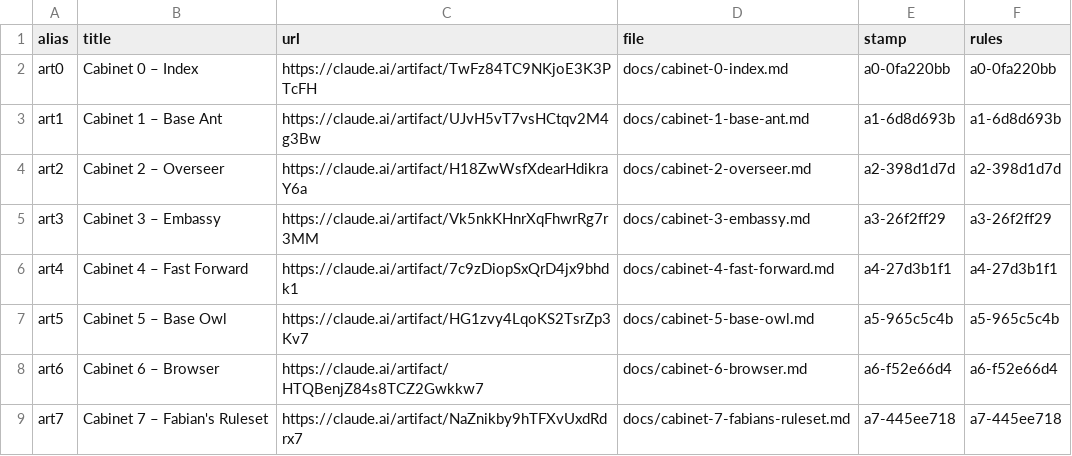
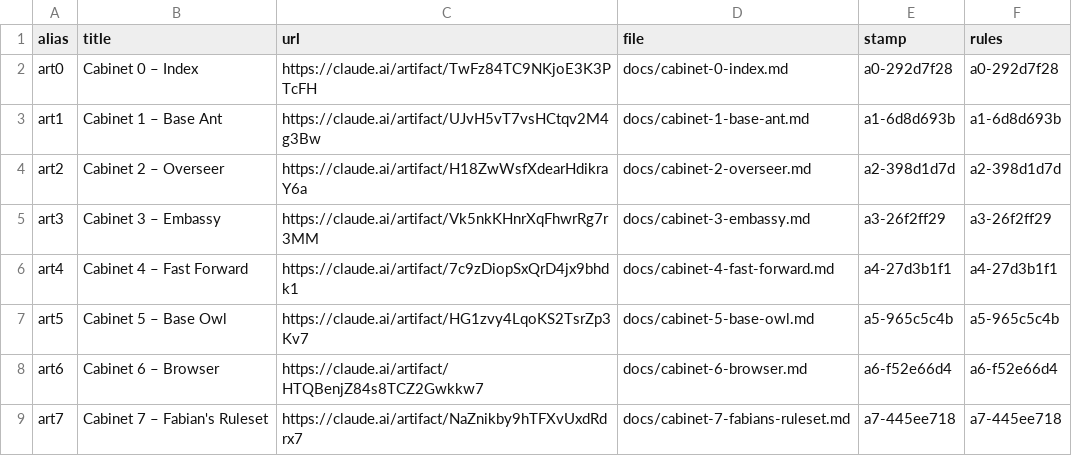
Before and after one commit to Kry07/claude_artifacts, a TSV file: cabinets.tsv, drawn as a sheet.

```diff
--- a/cabinets.tsv
+++ b/cabinets.tsv
@@ -1,3 +1,3 @@
 alias	title	url	file	stamp	rules
-art0	Cabinet 0 – Index	https://claude.ai/artifact/TwFz84TC9NKjoE3K3PTcFH	docs/cabinet-0-index.md	a0-0fa220bb	a0-0fa220bb
+art0	Cabinet 0 – Index	https://claude.ai/artifact/TwFz84TC9NKjoE3K3PTcFH	docs/cabinet-0-index.md	a0-292d7f28	a0-292d7f28
 art1	Cabinet 1 – Base Ant	https://claude.ai/artifact/UJvH5vT7vsHCtqv2M4g3Bw	docs/cabinet-1-base-ant.md	a1-6d8d693b	a1-6d8d693b
```
Also changed, not shown: docs/stamps.tsv, 1 other file.
